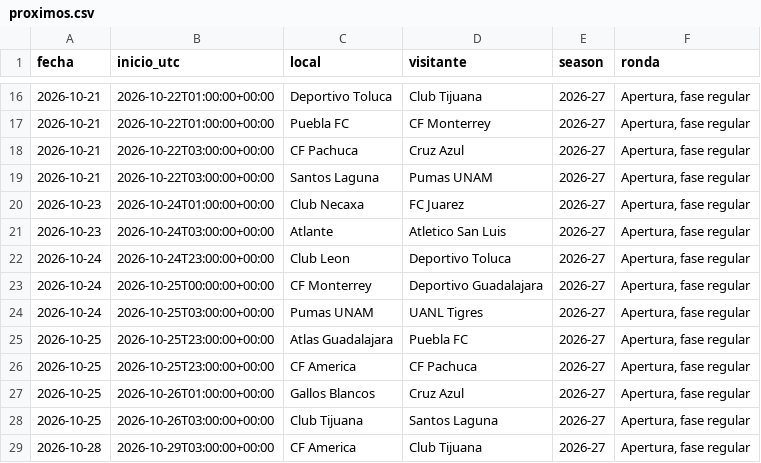
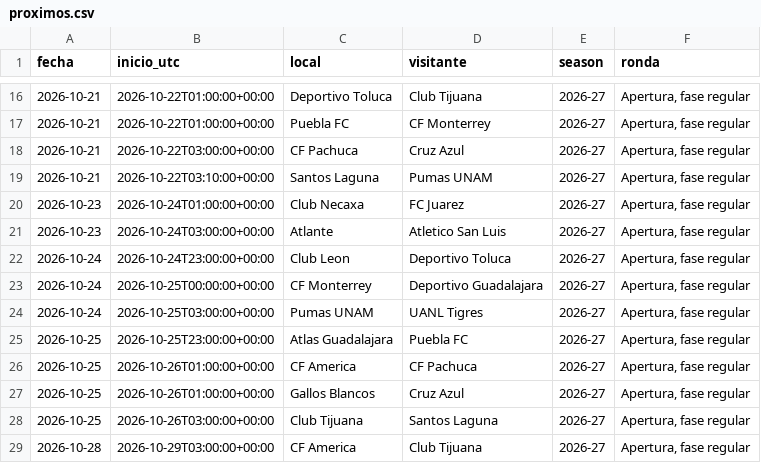
Before and after one commit to RicardoCR72/mlb-ai-predictor, a CSV file: futbol_liga_mx/data/proximos.csv, drawn as a sheet; only a part is shown, gaps mark what is left out.

```diff
--- a/futbol_liga_mx/data/proximos.csv
+++ b/futbol_liga_mx/data/proximos.csv
@@ -18,3 +18,3 @@ fecha,inicio_utc,local,visitante,season,ronda
 2026-10-21,2026-10-22T03:00:00+00:00,CF Pachuca,Cruz Azul,2026-27,"Apertura, fase regular"
-2026-10-21,2026-10-22T03:00:00+00:00,Santos Laguna,Pumas UNAM,2026-27,"Apertura, fase regular"
+2026-10-21,2026-10-22T03:10:00+00:00,Santos Laguna,Pumas UNAM,2026-27,"Apertura, fase regular"
 2026-10-23,2026-10-24T01:00:00+00:00,Club Necaxa,FC Juarez,2026-27,"Apertura, fase regular"
@@ -25,3 +25,3 @@ fecha,inicio_utc,local,visitante,season,ronda
 2026-10-25,2026-10-25T23:00:00+00:00,Atlas Guadalajara,Puebla FC,2026-27,"Apertura, fase regular"
-2026-10-25,2026-10-25T23:00:00+00:00,CF America,CF Pachuca,2026-27,"Apertura, fase regular"
+2026-10-25,2026-10-26T01:00:00+00:00,CF America,CF Pachuca,2026-27,"Apertura, fase regular"
 2026-10-25,2026-10-26T01:00:00+00:00,Gallos Blancos,Cruz Azul,2026-27,"Apertura, fase regular"
```
Also changed, not shown: 1 other file.
